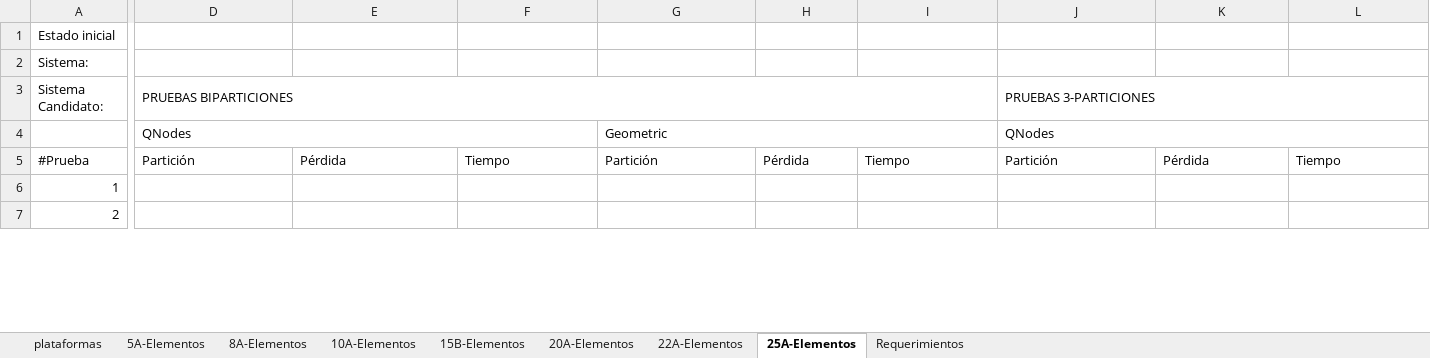
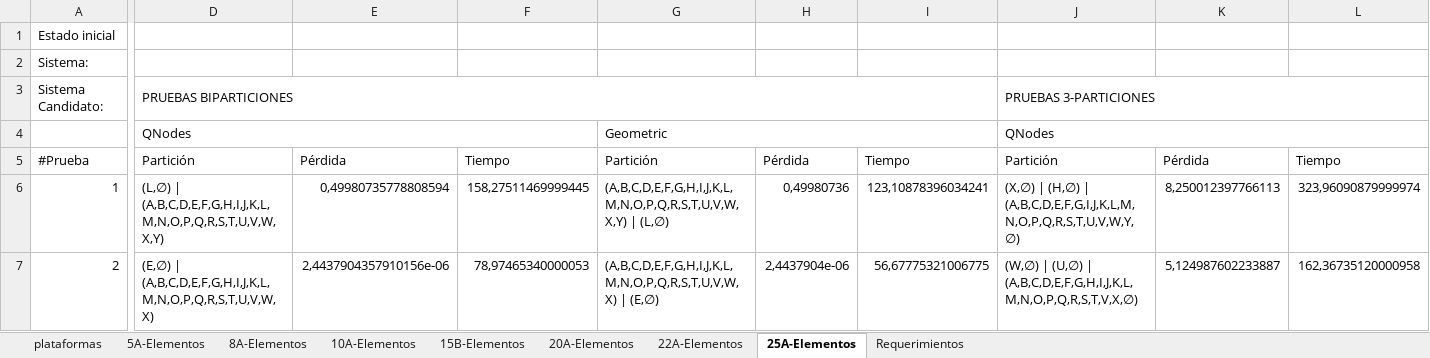
Before and after one commit to CristianDavGon/algoritmos_final1, an Excel workbook: data/DatosPruebas2026_1.xlsx, sheet 25A-Elementos, drawn as a sheet; only a part is shown, gaps mark what is left out; values as stored, in another font and other column widths than the file's, no cell formats; charts and pictures not drawn; the diff covers the shown part only; the diff names each change by its address in the sheet, - before the commit and + after, or states it on an @@ line.

```diff
--- a/data/DatosPruebas2026_1.xlsx (sheet 25A-Elementos)
+++ b/data/DatosPruebas2026_1.xlsx (sheet 25A-Elementos)
-D6: (empty)
+D6: (L,∅) | (A,B,C,D,E,F,G,H,I,J,K,L,M,N,O,P,Q,R,S,T,U,V,W,X,Y)
-E6: (empty)
+E6: 0,49980735778808594
-F6: (empty)
+F6: 158,27511469999445
-G6: (empty)
+G6: (A,B,C,D,E,F,G,H,I,J,K,L,M,N,O,P,Q,R,S,T,U,V,W,X,Y) | (L,∅)
-H6: (empty)
+H6: 0,49980736
-I6: (empty)
+I6: 123,10878396034241
-J6: (empty)
+J6: (X,∅) | (H,∅) | (A,B,C,D,E,F,G,I,J,K,L,M,N,O,P,Q,R,S,T,U,V,W,Y,∅)
-K6: (empty)
+K6: 8,250012397766113
-L6: (empty)
+L6: 323,96090879999974
-D7: (empty)
+D7: (E,∅) | (A,B,C,D,E,F,G,H,I,J,K,L,M,N,O,P,Q,R,S,T,U,V,W,X)
-E7: (empty)
+E7: 2,4437904357910156e-06
-F7: (empty)
+F7: 78,97465340000053
-G7: (empty)
+G7: (A,B,C,D,E,F,G,H,I,J,K,L,M,N,O,P,Q,R,S,T,U,V,W,X) | (E,∅)
-H7: (empty)
+H7: 2,4437904e-06
-I7: (empty)
+I7: 56,67775321006775
-J7: (empty)
+J7: (W,∅) | (U,∅) | (A,B,C,D,E,F,G,H,I,J,K,L,M,N,O,P,Q,R,S,T,V,X,∅)
-K7: (empty)
+K7: 5,124987602233887
-L7: (empty)
+L7: 162,36735120000958
```
Also changed, not shown: 1182 edited cells elsewhere in this sheet, sheet 20A-Elementos, sheet 22A-Elementos, sheet 15B-Elementos, sheet 10A-Elementos, sheet 8A-Elementos, sheet 5A-Elementos, 1 more sheet, cell formats, charts or pictures, 2 other files.
